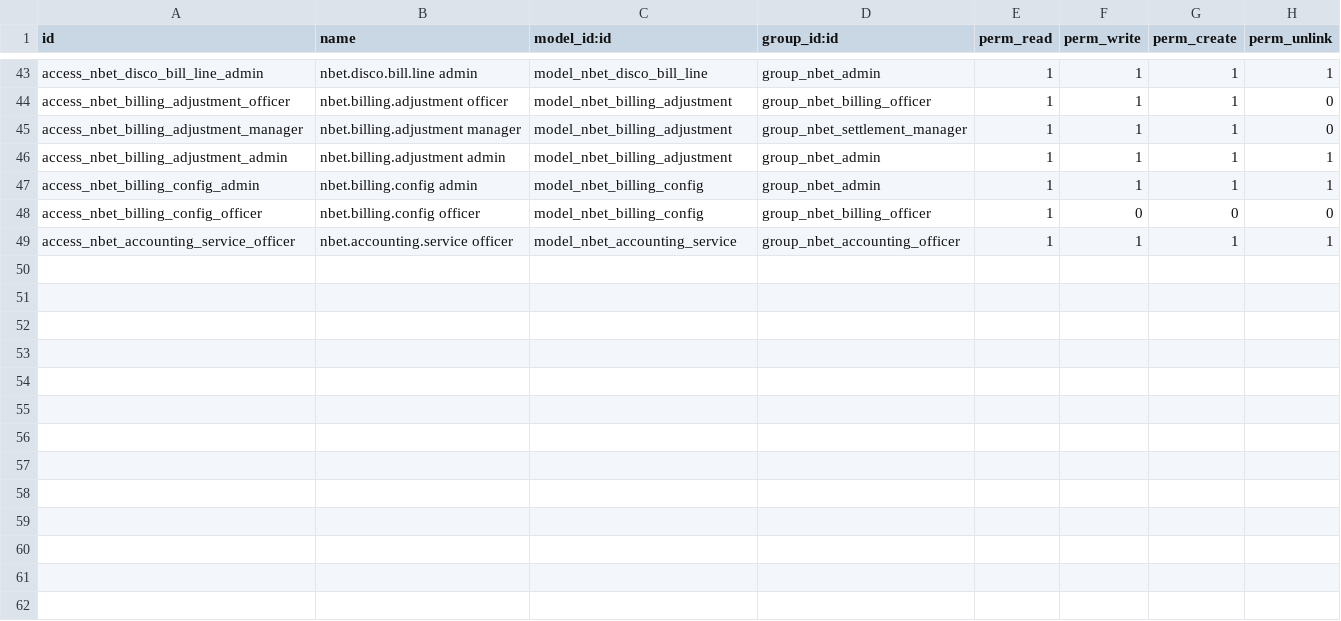
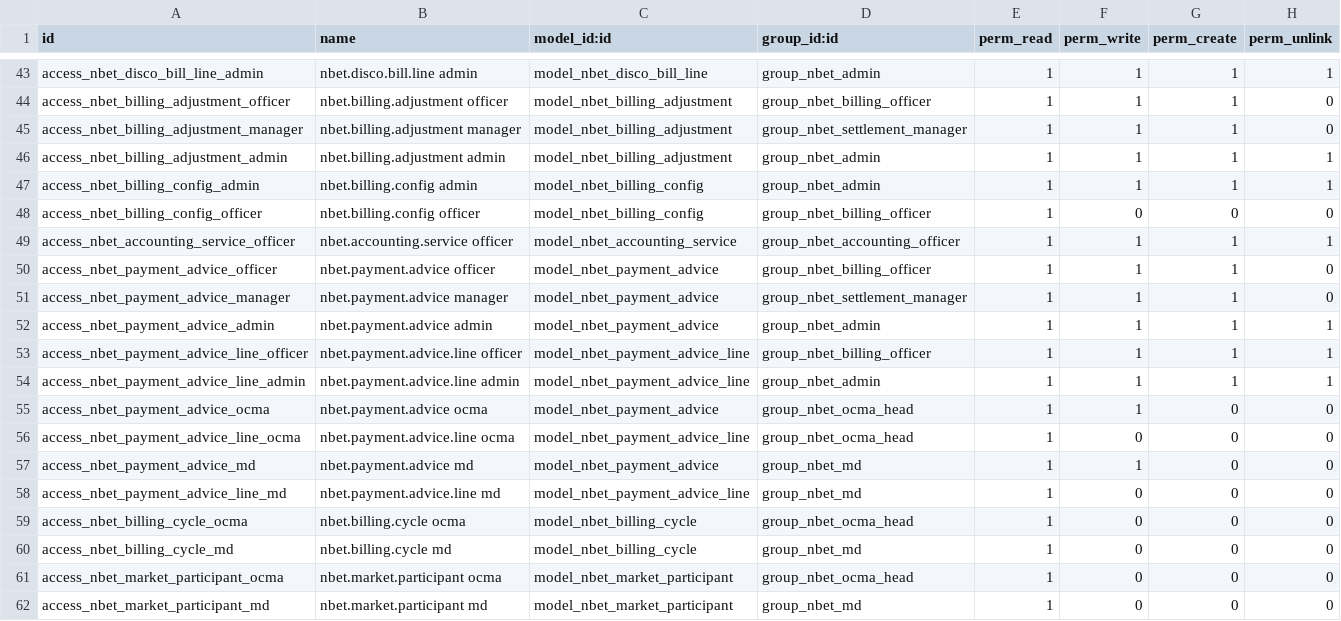
Before and after one commit to dunmi9791/nbet-18, a CSV file: nbet_power_billing/security/ir.model.access.csv, drawn as a sheet; only a part is shown, gaps mark what is left out; the diff names each change by its address in the sheet, - before the commit and + after, or states it on an @@ line.

Commit message:
genco payment advice

```diff
--- a/nbet_power_billing/security/ir.model.access.csv
+++ b/nbet_power_billing/security/ir.model.access.csv
+row 50: access_nbet_payment_advice_officer | nbet.payment.advice officer | model_nbet_payment_advice | group_nbet_billing_officer | 1 | 1 | 1 | 0
+row 51: access_nbet_payment_advice_manager | nbet.payment.advice manager | model_nbet_payment_advice | group_nbet_settlement_manager | 1 | 1 | 1 | 0
+row 52: access_nbet_payment_advice_admin | nbet.payment.advice admin | model_nbet_payment_advice | group_nbet_admin | 1 | 1 | 1 | 1
+row 53: access_nbet_payment_advice_line_officer | nbet.payment.advice.line officer | model_nbet_payment_advice_line | group_nbet_billing_officer | 1 | 1 | 1 | 1
+row 54: access_nbet_payment_advice_line_admin | nbet.payment.advice.line admin | model_nbet_payment_advice_line | group_nbet_admin | 1 | 1 | 1 | 1
+row 55: access_nbet_payment_advice_ocma | nbet.payment.advice ocma | model_nbet_payment_advice | group_nbet_ocma_head | 1 | 1 | 0 | 0
+row 56: access_nbet_payment_advice_line_ocma | nbet.payment.advice.line ocma | model_nbet_payment_advice_line | group_nbet_ocma_head | 1 | 0 | 0 | 0
+row 57: access_nbet_payment_advice_md | nbet.payment.advice md | model_nbet_payment_advice | group_nbet_md | 1 | 1 | 0 | 0
+row 58: access_nbet_payment_advice_line_md | nbet.payment.advice.line md | model_nbet_payment_advice_line | group_nbet_md | 1 | 0 | 0 | 0
+row 59: access_nbet_billing_cycle_ocma | nbet.billing.cycle ocma | model_nbet_billing_cycle | group_nbet_ocma_head | 1 | 0 | 0 | 0
+row 60: access_nbet_billing_cycle_md | nbet.billing.cycle md | model_nbet_billing_cycle | group_nbet_md | 1 | 0 | 0 | 0
+row 61: access_nbet_market_participant_ocma | nbet.market.participant ocma | model_nbet_market_participant | group_nbet_ocma_head | 1 | 0 | 0 | 0
+row 62: access_nbet_market_participant_md | nbet.market.participant md | model_nbet_market_participant | group_nbet_md | 1 | 0 | 0 | 0
```
Also changed, not shown: 25 other files.
